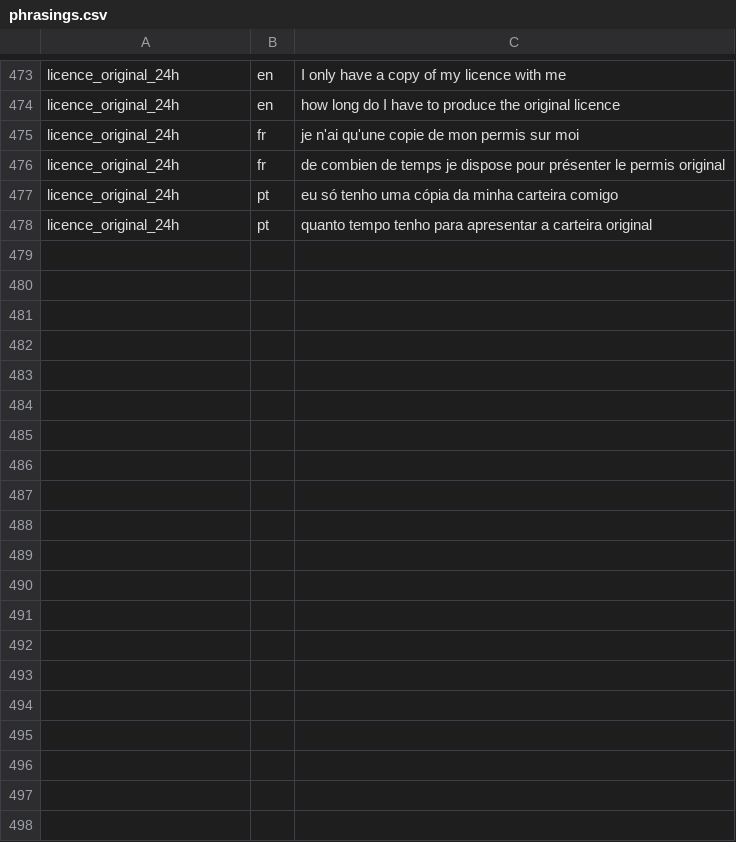
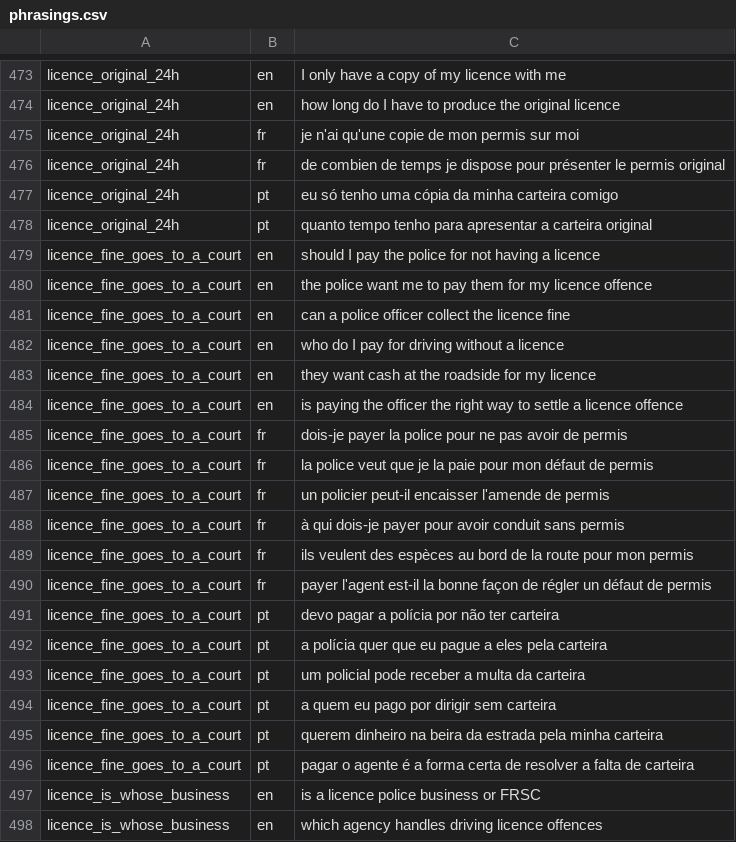
Before and after one commit to Mixpeal/checkpoint-android, a CSV file: training/phrasings.csv, drawn as a sheet; only a part is shown, gaps mark what is left out; the diff covers the shown part only; the diff names each change by its address in the sheet, - before the commit and + after, or states it on an @@ line.

Commit message:
Answer the jurisdiction question from the FRSC Act
Two problems found while demoing.

Asking about a phone search returned claims about cars and bags. The claim
head was right, ranking the phone claim first every time. The fault was
relevant_when on search_vehicle_boot, which fired it whenever the allegation
was "just a search". A boot is not a phone, so that rule is gone. It still
matches when the words are about a vehicle.

Being stopped by police over a licence gave the fine but never said who
collects it, which is the confusion that started this project. AGENTS.md held
a jurisdiction rule back until the FRSC Establishment Act was on disk and
read. It is now in sources/, and the text settles more than expected:

  s.23(1)-(2)  creates the offence and sets ten thousand naira on conviction,
               which puts that figure in a second instrument independent of
               NRTR 2012 reg. 74(2)
  s.28(1)-(2)  gives a member of the Corps the power to demand and retain a
               driving licence, returned on payment or appearance in court,
               with a notice of offence sheet naming the office

Neither Act says a police officer may not act on a licence offence, so the
claim naming whose business it is ships as contested. The settled claim
describes the process both Acts agree on, and a high severity rule fires when
the agency is police and the allegation is a licence.

27 claims, 513 phrasings, out-of-fold accuracy 0.940, ECE 0.011.

```diff
--- a/training/phrasings.csv
+++ b/training/phrasings.csv
+row 479: licence_fine_goes_to_a_court | en | should I pay the police for not having a licence
+row 480: licence_fine_goes_to_a_court | en | the police want me to pay them for my licence offence
+row 481: licence_fine_goes_to_a_court | en | can a police officer collect the licence fine
+row 482: licence_fine_goes_to_a_court | en | who do I pay for driving without a licence
+row 483: licence_fine_goes_to_a_court | en | they want cash at the roadside for my licence
+row 484: licence_fine_goes_to_a_court | en | is paying the officer the right way to settle a licence offence
+row 485: licence_fine_goes_to_a_court | fr | dois-je payer la police pour ne pas avoir de permis
+row 486: licence_fine_goes_to_a_court | fr | la police veut que je la paie pour mon défaut de permis
+row 487: licence_fine_goes_to_a_court | fr | un policier peut-il encaisser l'amende de permis
+row 488: licence_fine_goes_to_a_court | fr | à qui dois-je payer pour avoir conduit sans permis
+row 489: licence_fine_goes_to_a_court | fr | ils veulent des espèces au bord de la route pour mon permis
+row 490: licence_fine_goes_to_a_court | fr | payer l'agent est-il la bonne façon de régler un défaut de permis
+row 491: licence_fine_goes_to_a_court | pt | devo pagar a polícia por não ter carteira
+row 492: licence_fine_goes_to_a_court | pt | a polícia quer que eu pague a eles pela carteira
+row 493: licence_fine_goes_to_a_court | pt | um policial pode receber a multa da carteira
+row 494: licence_fine_goes_to_a_court | pt | a quem eu pago por dirigir sem carteira
+row 495: licence_fine_goes_to_a_court | pt | querem dinheiro na beira da estrada pela minha carteira
+row 496: licence_fine_goes_to_a_court | pt | pagar o agente é a forma certa de resolver a falta de carteira
+row 497: licence_is_whose_business | en | is a licence police business or FRSC
+row 498: licence_is_whose_business | en | which agency handles driving licence offences
```
Also changed, not shown: 16 added rows elsewhere in this file, 7 other files.
